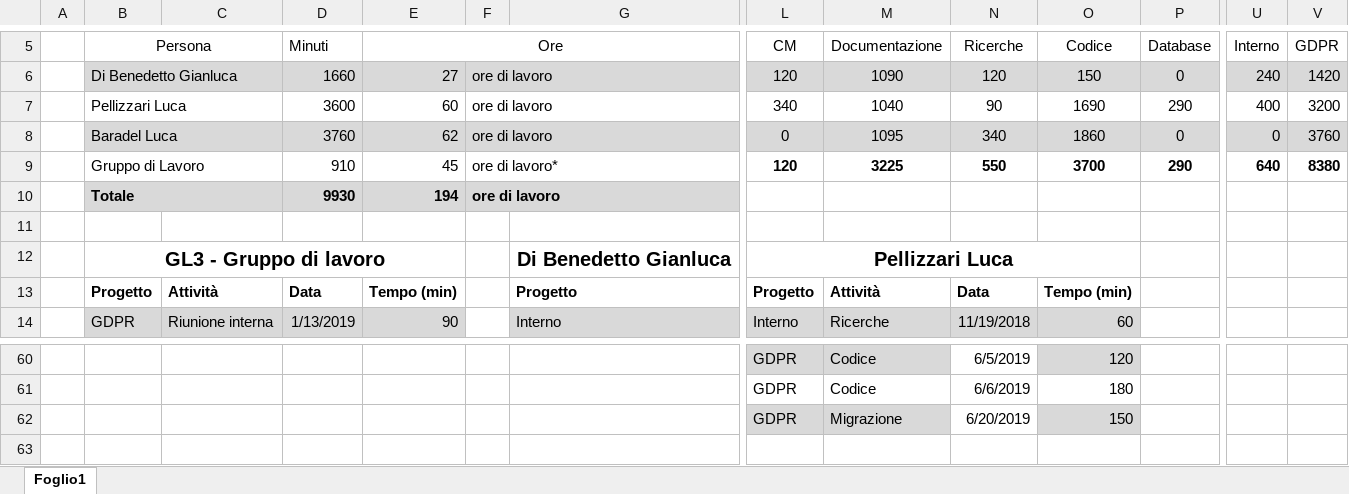
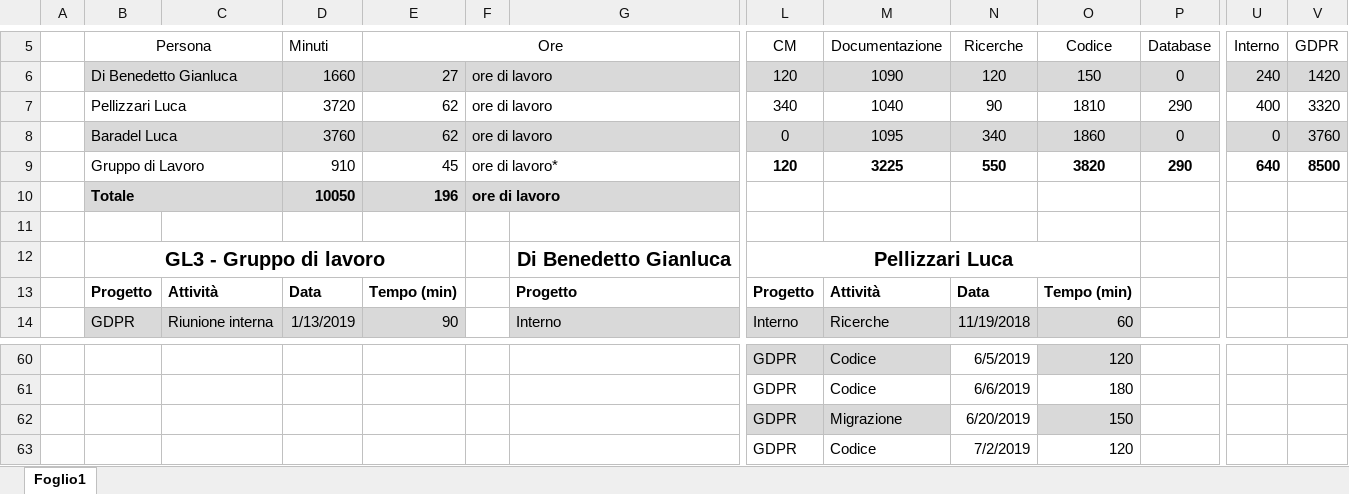
Before and after one commit to GL3-IngegneriaDelSoftware2/GDPRProject, an Excel workbook: Documentazione/GDPRPrj_TempiLavoro/GDPRPrj_TempiLavoro_GL3.xlsx, sheet Foglio1, drawn as a sheet; only a part is shown, gaps mark what is left out; values as stored, in another font and other column widths than the file's, no borders; rows hold the shown columns only; the diff names each change by its address in the sheet, - before the commit and + after, or states it on an @@ line.

Commit message:
Update tempi

```diff
--- a/Documentazione/GDPRPrj_TempiLavoro/GDPRPrj_TempiLavoro_GL3.xlsx (sheet Foglio1)
+++ b/Documentazione/GDPRPrj_TempiLavoro/GDPRPrj_TempiLavoro_GL3.xlsx (sheet Foglio1)
-D7 (Minuti): 3600
+D7 (Minuti): 3720
-E7 (Ore): 60
+E7 (Ore): 62
-O7 (Codice): 1690
+O7 (Codice): 1810
-V7 (GDPR): 3200
+V7 (GDPR): 3320
-O9 (Codice): 3700
+O9 (Codice): 3820
-V9 (GDPR): 8380
+V9 (GDPR): 8500
-D10 (Minuti): 9930
+D10 (Minuti): 10050
-E10 (Ore): 194
+E10 (Ore): 196
+row 63:  |  |  |  |  |  |  | GDPR | Codice | 7/2/2019 | 120
```
